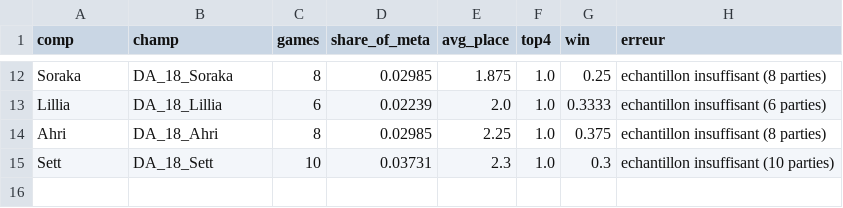
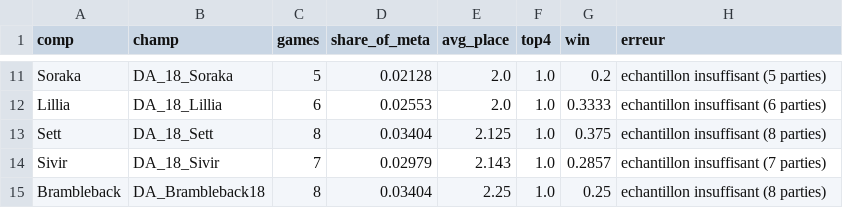
Before and after one commit to Patilloe/MetaTFTVisualizer, a CSV file: docs/summary.csv, drawn as a sheet; only a part is shown, gaps mark what is left out; removed rows and columns are numbered as before the commit, all else as after; the diff covers the shown part only; the diff names each change by its address in the sheet, - before the commit and + after, or states it on an @@ line.

```diff
--- a/docs/summary.csv
+++ b/docs/summary.csv
-C11 (games): 8
+C11 (games): 5
-D11 (share_of_meta): 0.02985
+D11 (share_of_meta): 0.02128
-E11 (avg_place): 1.875
+E11 (avg_place): 2.0
-G11 (win): 0.25
+G11 (win): 0.2
-H11 (erreur): echantillon insuffisant (8 parties)
+H11 (erreur): echantillon insuffisant (5 parties)
-D12 (share_of_meta): 0.02239
+D12 (share_of_meta): 0.02553
-row 14: Ahri | DA_18_Ahri | 8 | 0.02985 | 2.25 | 1.0 | 0.375 | echantillon insuffisant (8 parties)
-C13 (games): 10
+C13 (games): 8
-D13 (share_of_meta): 0.03731
+D13 (share_of_meta): 0.03404
-E13 (avg_place): 2.3
+E13 (avg_place): 2.125
-G13 (win): 0.3
+G13 (win): 0.375
-H13 (erreur): echantillon insuffisant (10 parties)
+H13 (erreur): echantillon insuffisant (8 parties)
+row 14: Sivir | DA_18_Sivir | 7 | 0.02979 | 2.143 | 1.0 | 0.2857 | echantillon insuffisant (7 parties)
+row 15: Brambleback | DA_Brambleback18 | 8 | 0.03404 | 2.25 | 1.0 | 0.25 | echantillon insuffisant (8 parties)
```
Also changed, not shown: 5 added rows, 6 removed rows and 21 edited cells elsewhere in this file, 15 other files.
